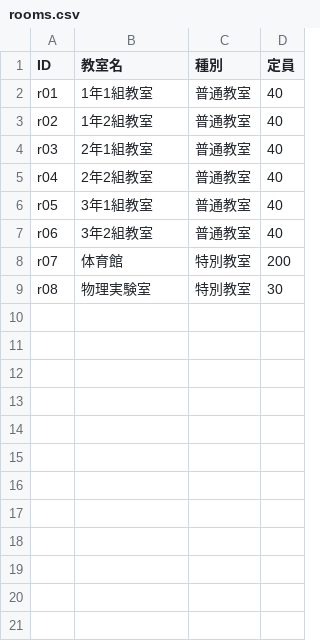
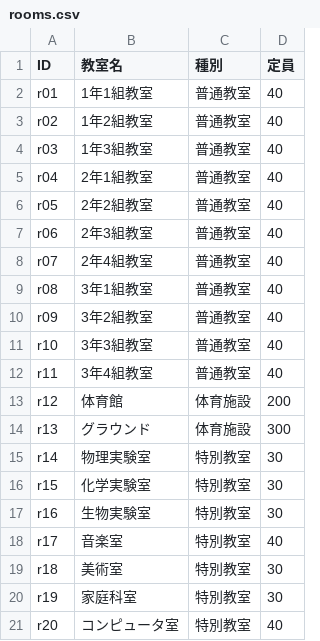
Before and after one commit to itou-daiki/easy_table, a CSV file: data/rooms.csv, drawn as a sheet.

```diff
--- a/data/rooms.csv
+++ b/data/rooms.csv
@@ -3,7 +3,19 @@ r01,1年1組教室,普通教室,40
 r02,1年2組教室,普通教室,40
-r03,2年1組教室,普通教室,40
-r04,2年2組教室,普通教室,40
-r05,3年1組教室,普通教室,40
-r06,3年2組教室,普通教室,40
-r07,体育館,特別教室,200
-r08,物理実験室,特別教室,30
+r03,1年3組教室,普通教室,40
+r04,2年1組教室,普通教室,40
+r05,2年2組教室,普通教室,40
+r06,2年3組教室,普通教室,40
+r07,2年4組教室,普通教室,40
+r08,3年1組教室,普通教室,40
+r09,3年2組教室,普通教室,40
+r10,3年3組教室,普通教室,40
+r11,3年4組教室,普通教室,40
+r12,体育館,体育施設,200
+r13,グラウンド,体育施設,300
+r14,物理実験室,特別教室,30
+r15,化学実験室,特別教室,30
+r16,生物実験室,特別教室,30
+r17,音楽室,特別教室,40
+r18,美術室,特別教室,30
+r19,家庭科室,特別教室,30
+r20,コンピュータ室,特別教室,40
```
Also changed, not shown: data/slots.csv, data/subjects.csv, 7 other files.
